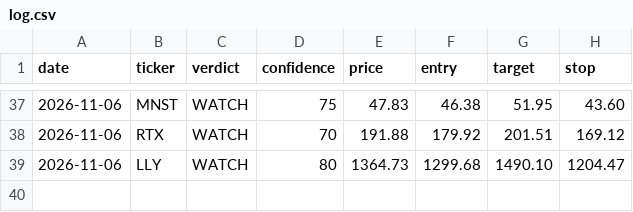
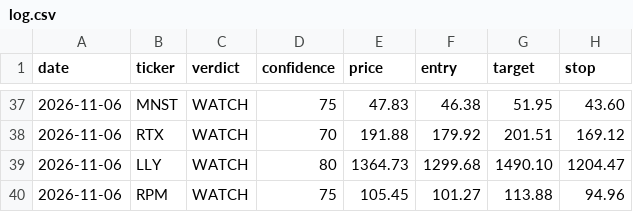
Before and after one commit to qanicuq/ticker-forensics-data, a CSV file: calls/log.csv, drawn as a sheet; only a part is shown, gaps mark what is left out; the diff names each change by its address in the sheet, - before the commit and + after, or states it on an @@ line.

Commit message:
calls: log RPM [skip ci]

```diff
--- a/calls/log.csv
+++ b/calls/log.csv
+row 40: 2026-11-06 | RPM | WATCH | 75 | 105.45 | 101.27 | 113.88 | 94.96
```
